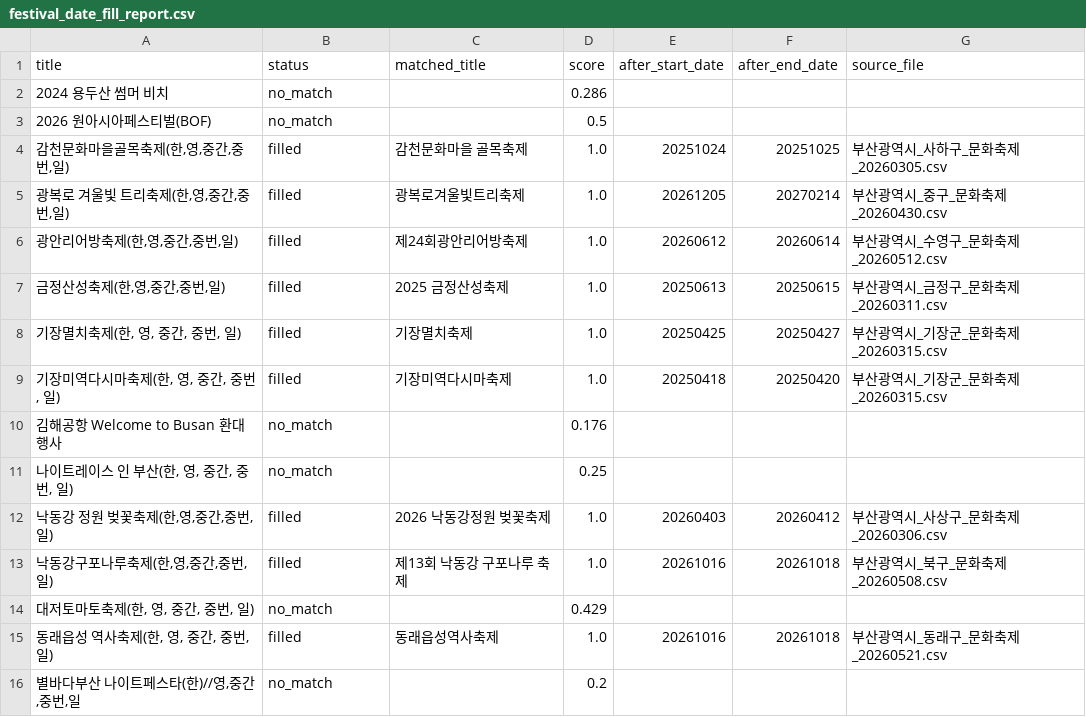
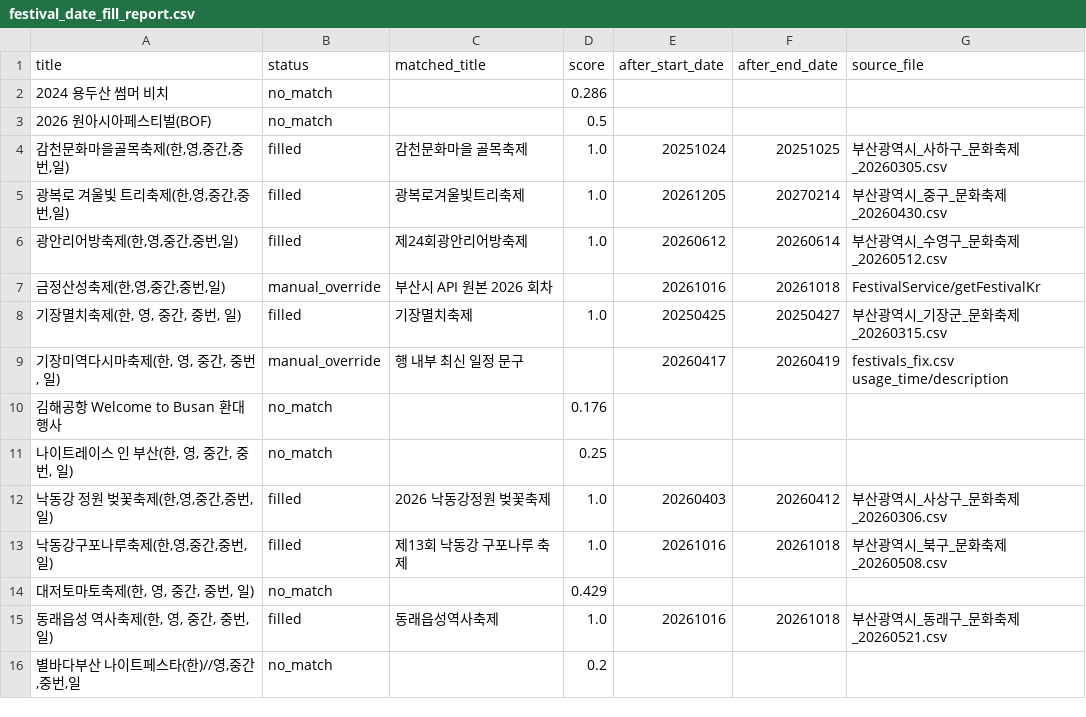
Before and after one commit to Bae-Seung-Hwan/B-Territory, a CSV file: data/festival_date_fill_report.csv, drawn as a sheet; only a part is shown.

```diff
--- a/data/festival_date_fill_report.csv
+++ b/data/festival_date_fill_report.csv
@@ -6,5 +6,5 @@
 "광안리어방축제(한,영,중간,중번,일)",filled,제24회광안리어방축제,1.0,20260612,20260614,부산광역시_수영구_문화축제_20260512.csv
-"금정산성축제(한,영,중간,중번,일)",filled,2025 금정산성축제,1.0,20250613,20250615,부산광역시_금정구_문화축제_20260311.csv
+"금정산성축제(한,영,중간,중번,일)",manual_override,부산시 API 원본 2026 회차,,20261016,20261018,FestivalService/getFestivalKr
 "기장멸치축제(한, 영, 중간, 중번, 일)",filled,기장멸치축제,1.0,20250425,20250427,부산광역시_기장군_문화축제_20260315.csv
-"기장미역다시마축제(한, 영, 중간, 중번, 일)",filled,기장미역다시마축제,1.0,20250418,20250420,부산광역시_기장군_문화축제_20260315.csv
+"기장미역다시마축제(한, 영, 중간, 중번, 일)",manual_override,행 내부 최신 일정 문구,,20260417,20260419,festivals_fix.csv usage_time/description
 김해공항 Welcome to Busan 환대 행사,no_match,,0.176,,,
```
Also changed, not shown: data/festival_manual_fixes_report.csv, data/festivals.csv, 6 other files.
